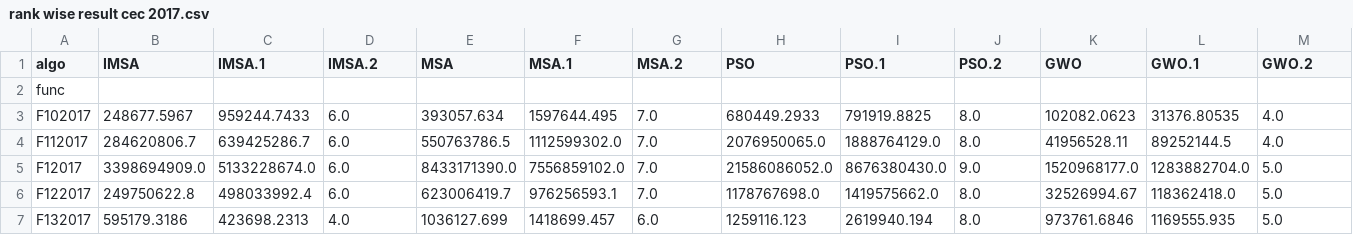
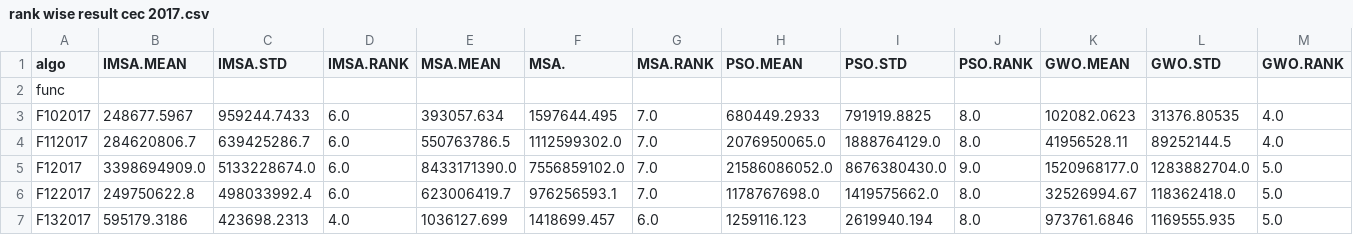
Before and after one commit to hardik30012007/MSA-AI-project, a CSV file: rank wise result cec 2017.csv, drawn as a sheet; only a part is shown; the diff covers the shown part only; the diff names each change by its address in the sheet, - before the commit and + after, or states it on an @@ line.

Commit message:
NAME CHANGE

```diff
--- a/rank wise result cec 2017.csv
+++ b/rank wise result cec 2017.csv
-B1: IMSA
+B1: IMSA.MEAN
-C1: IMSA.1
+C1: IMSA.STD
-D1: IMSA.2
+D1: IMSA.RANK
-E1: MSA
+E1: MSA.MEAN
-F1: MSA.1
+F1: MSA.
-G1: MSA.2
+G1: MSA.RANK
-H1: PSO
+H1: PSO.MEAN
-I1: PSO.1
+I1: PSO.STD
-J1: PSO.2
+J1: PSO.RANK
-K1: GWO
+K1: GWO.MEAN
-L1: GWO.1
+L1: GWO.STD
-M1: GWO.2
+M1: GWO.RANK
```
Also changed, not shown: 15 edited cells elsewhere in this file.
